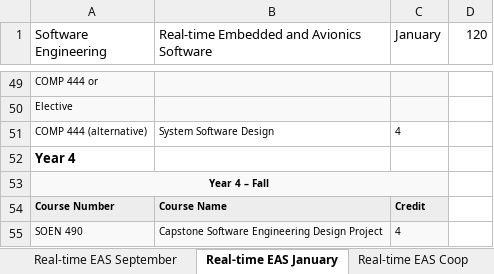
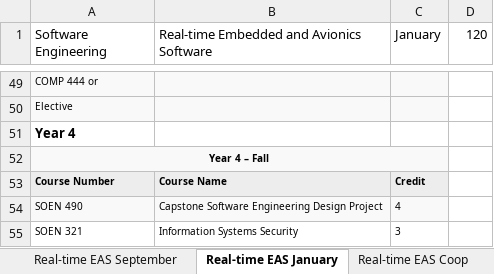
Before and after one commit to Schedulator/Schedulator, an Excel workbook: Schedulator/Programs.xlsx, sheet Real-time EAS January, drawn as a sheet; only a part is shown, gaps mark what is left out; the shorter side is filled out with more unchanged rows; values as stored, in another font and other column widths than the file's, no borders; the diff names each change by its address in the sheet, - before the commit and + after, or states it on an @@ line.

```diff
--- a/Schedulator/Programs.xlsx (sheet Real-time EAS January)
+++ b/Schedulator/Programs.xlsx (sheet Real-time EAS January)
-row 51: COMP 444 (alternative) | System Software Design | 4
```
Also changed, not shown: sheet Computer Games September, sheet Computer Games Coop, sheet Real-time EAS September, sheet Real-time EAS Coop, 9 other files.
